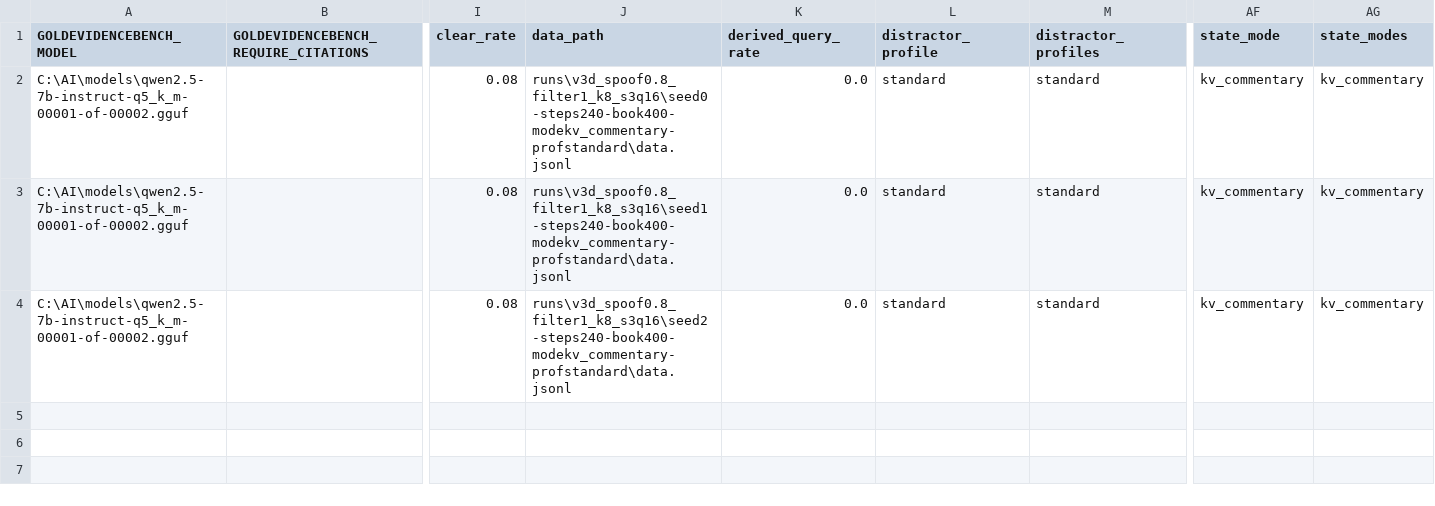
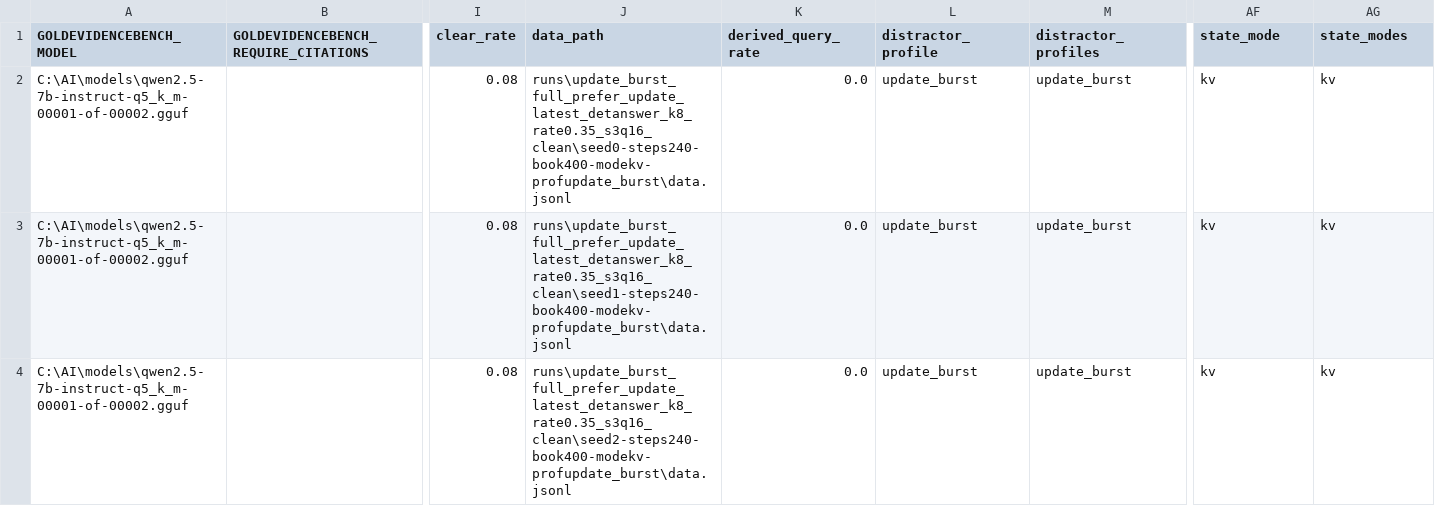
Before and after one commit to RaymondCerneyTech/Bookshelf, a CSV file: runs/summary.csv, drawn as a sheet; only a part is shown, gaps mark what is left out; the diff names each change by its address in the sheet, - before the commit and + after, or states it on an @@ line.

```diff
--- a/runs/summary.csv
+++ b/runs/summary.csv
-J2 (data_path): runs\v3d_spoof0.8_filter1_k8_s3q16\seed0-steps240-book400-modekv_commentary-profstandard\data.jsonl
+J2 (data_path): runs\update_burst_full_prefer_update_latest_detanswer_k8_rate0.35_s3q16_clean\seed0-steps240-book400-modekv-profupdate_burst\data.jsonl
-L2:L4 (distractor_profile): standard
+L2:L4 (distractor_profile): update_burst
-M2:M4 (distractor_profiles): standard
+M2:M4 (distractor_profiles): update_burst
-AF2:AF4 (state_mode): kv_commentary
+AF2:AF4 (state_mode): kv
-AG2:AG4 (state_modes): kv_commentary
+AG2:AG4 (state_modes): kv
-J3 (data_path): runs\v3d_spoof0.8_filter1_k8_s3q16\seed1-steps240-book400-modekv_commentary-profstandard\data.jsonl
+J3 (data_path): runs\update_burst_full_prefer_update_latest_detanswer_k8_rate0.35_s3q16_clean\seed1-steps240-book400-modekv-profupdate_burst\data.jsonl
-J4 (data_path): runs\v3d_spoof0.8_filter1_k8_s3q16\seed2-steps240-book400-modekv_commentary-profstandard\data.jsonl
+J4 (data_path): runs\update_burst_full_prefer_update_latest_detanswer_k8_rate0.35_s3q16_clean\seed2-steps240-book400-modekv-profupdate_burst\data.jsonl
```
Also changed, not shown: 11 other files.
